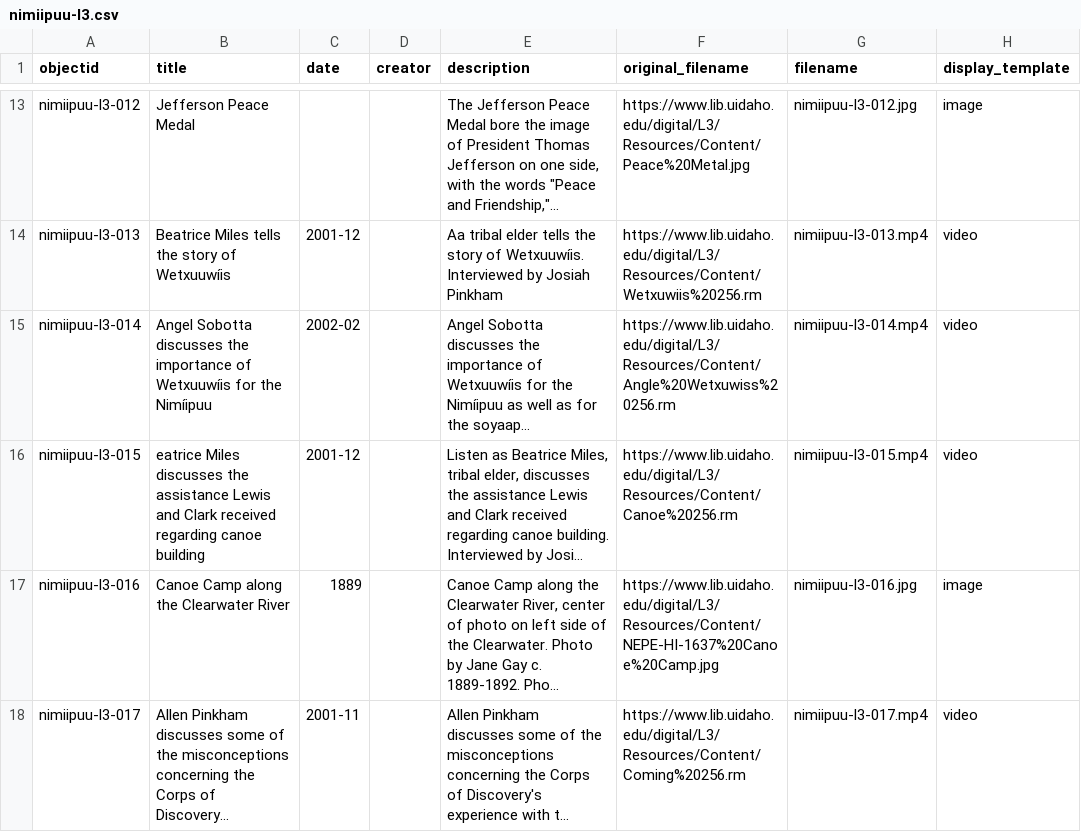
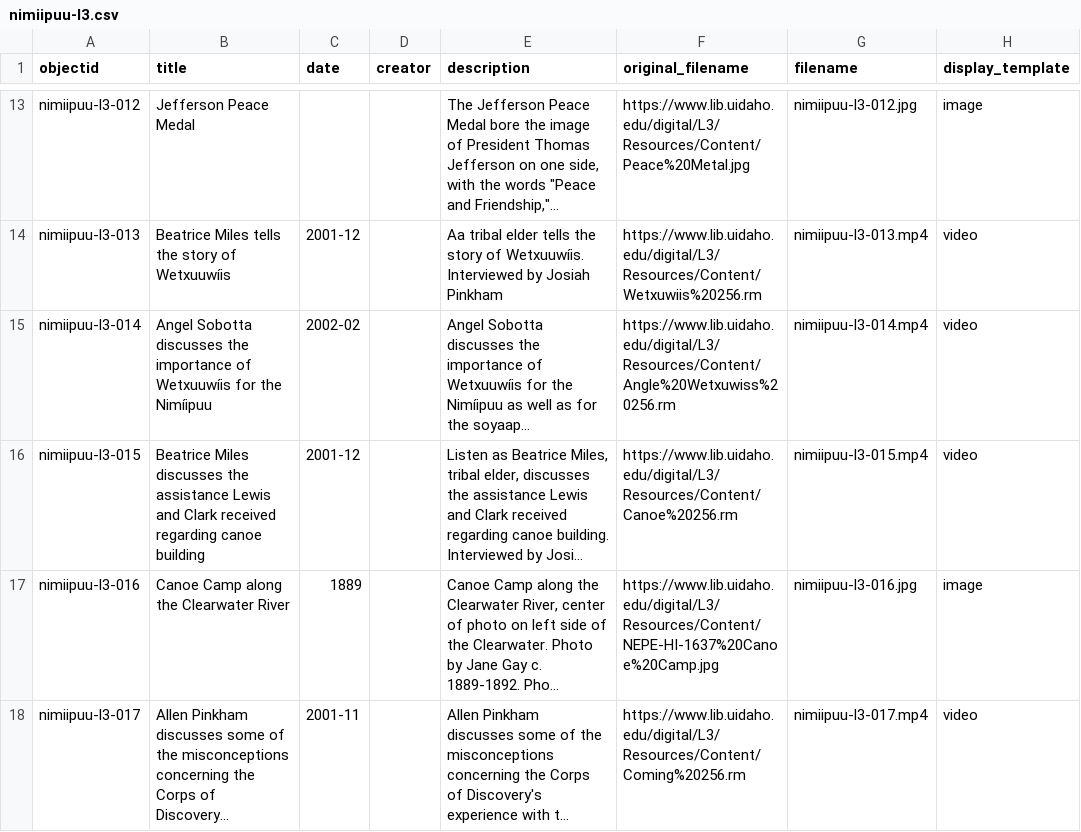
Before and after one commit to thecdil/nimiipuu-l3, a CSV file: _data/nimiipuu-l3.csv, drawn as a sheet; only a part is shown, gaps mark what is left out; long unchanged cells end in …; the diff names each change by its address in the sheet, - before the commit and + after, or states it on an @@ line.

Commit message:
fix

```diff
--- a/_data/nimiipuu-l3.csv
+++ b/_data/nimiipuu-l3.csv
-B16 (title): eatrice Miles discusses…
+B16 (title): Beatrice Miles discusses…
```
